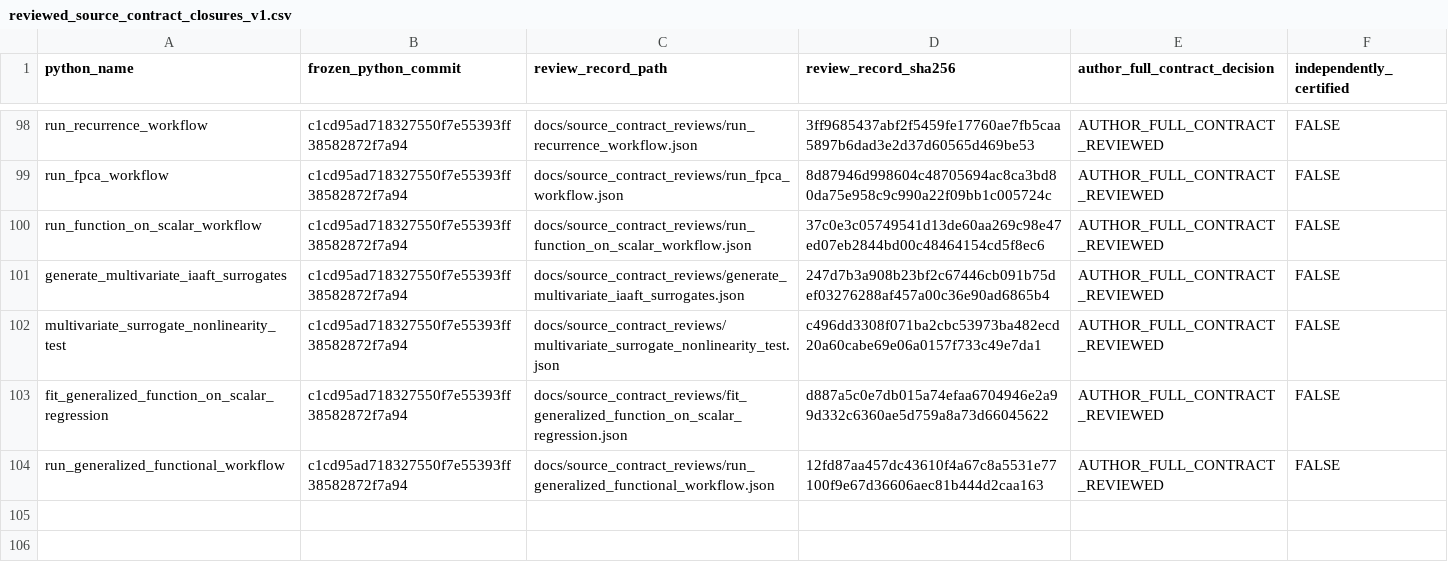
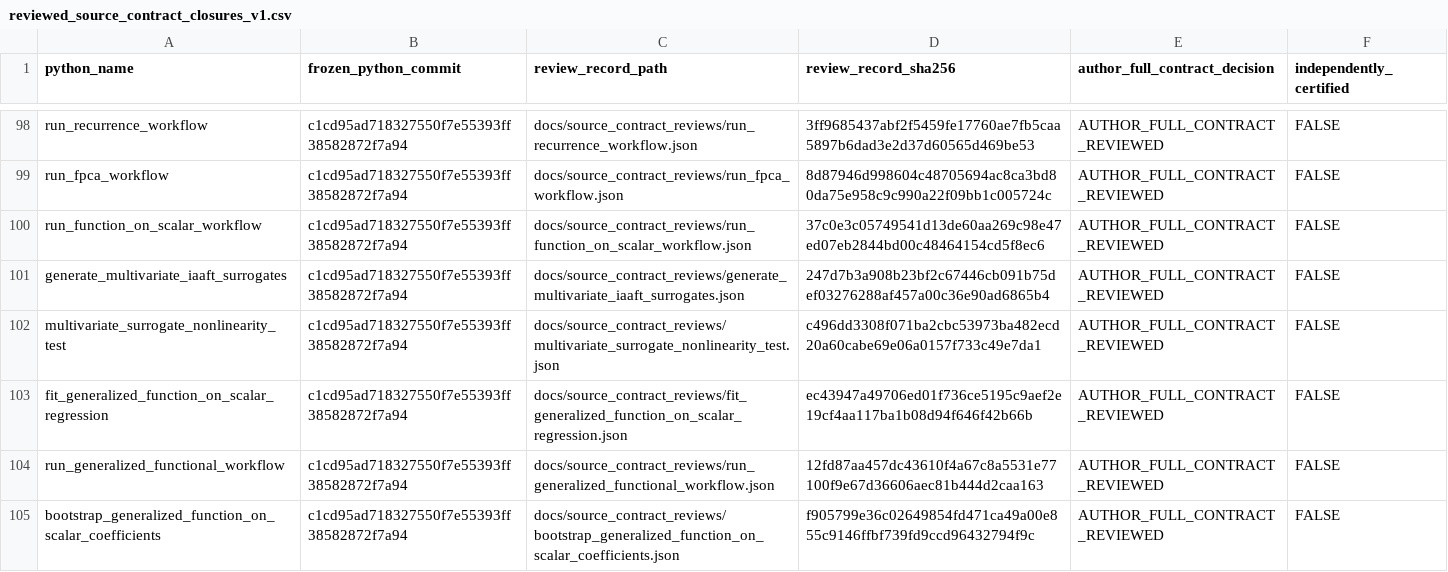
Before and after one commit to stefanosbalaskas/eyetrajectories, a CSV file: inst/extdata/reviewed_source_contract_closures_v1.csv, drawn as a sheet; only a part is shown, gaps mark what is left out.

Commit message:
Register original fit updated evidence and new GEE bootstrap source review receipt

```diff
--- a/inst/extdata/reviewed_source_contract_closures_v1.csv
+++ b/inst/extdata/reviewed_source_contract_closures_v1.csv
@@ -102,3 +102,4 @@ generate_multivariate_iaaft_surrogates,c1cd95ad718327550f7e55393ff38582872f7a94,
 multivariate_surrogate_nonlinearity_test,c1cd95ad718327550f7e55393ff38582872f7a94,docs/source_contract_reviews/multivariate_surrogate_nonlinearity_test.json,c496dd3308f071ba2cbc53973ba482ecd20a60cabe69e06a0157f733c49e7da1,AUTHOR_FULL_CONTRACT_REVIEWED,FALSE
-fit_generalized_function_on_scalar_regression,c1cd95ad718327550f7e55393ff38582872f7a94,docs/source_contract_reviews/fit_generalized_function_on_scalar_regression.json,d887a5c0e7db015a74efaa6704946e2a99d332c6360ae5d759a8a73d66045622,AUTHOR_FULL_CONTRACT_REVIEWED,FALSE
+fit_generalized_function_on_scalar_regression,c1cd95ad718327550f7e55393ff38582872f7a94,docs/source_contract_reviews/fit_generalized_function_on_scalar_regression.json,ec43947a49706ed01f736ce5195c9aef2e19cf4aa117ba1b08d94f646f42b66b,AUTHOR_FULL_CONTRACT_REVIEWED,FALSE
 run_generalized_functional_workflow,c1cd95ad718327550f7e55393ff38582872f7a94,docs/source_contract_reviews/run_generalized_functional_workflow.json,12fd87aa457dc43610f4a67c8a5531e77100f9e67d36606aec81b444d2caa163,AUTHOR_FULL_CONTRACT_REVIEWED,FALSE
+bootstrap_generalized_function_on_scalar_coefficients,c1cd95ad718327550f7e55393ff38582872f7a94,docs/source_contract_reviews/bootstrap_generalized_function_on_scalar_coefficients.json,f905799e36c02649854fd471ca49a00e855c9146ffbf739fd9ccd96432794f9c,AUTHOR_FULL_CONTRACT_REVIEWED,FALSE
```
